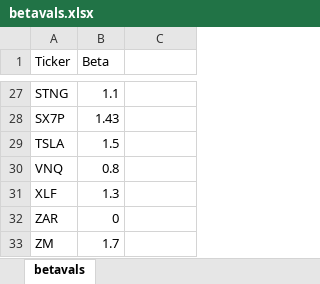
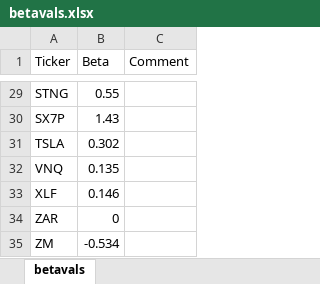
Before and after one commit to 2lambda123/delta_analyser, an Excel workbook: betavals.xlsx, sheet betavals, drawn as a sheet; only a part is shown, gaps mark what is left out; values as stored, in another font and other column widths than the file's, no borders; addresses are those after the commit; the diff covers the shown part only; the diff names each change by its address in the sheet, - before the commit and + after, or states it on an @@ line.

```diff
--- a/betavals.xlsx (sheet betavals)
+++ b/betavals.xlsx (sheet betavals)
-C1: (empty)
+C1: Comment
-B29 (Beta): 1.1
+B29 (Beta): 0.55
-B31 (Beta): 1.5
+B31 (Beta): 0.302
-B32 (Beta): 0.8
+B32 (Beta): 0.135
-B33 (Beta): 1.3
+B33 (Beta): 0.146
-B35 (Beta): 1.7
+B35 (Beta): -0.534
```
Also changed, not shown: 2 added rows and 24 edited cells elsewhere in this sheet, 3 other files.
